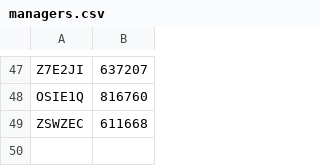
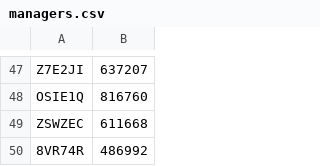
Before and after one commit to namanrai/EECS3311---NewParkingSystem, a CSV file: managers.csv, drawn as a sheet; only a part is shown, gaps mark what is left out; the diff names each change by its address in the sheet, - before the commit and + after, or states it on an @@ line.

```diff
--- a/managers.csv
+++ b/managers.csv
+row 50: 8VR74R | 486992
```
Also changed, not shown: 2 other files.
